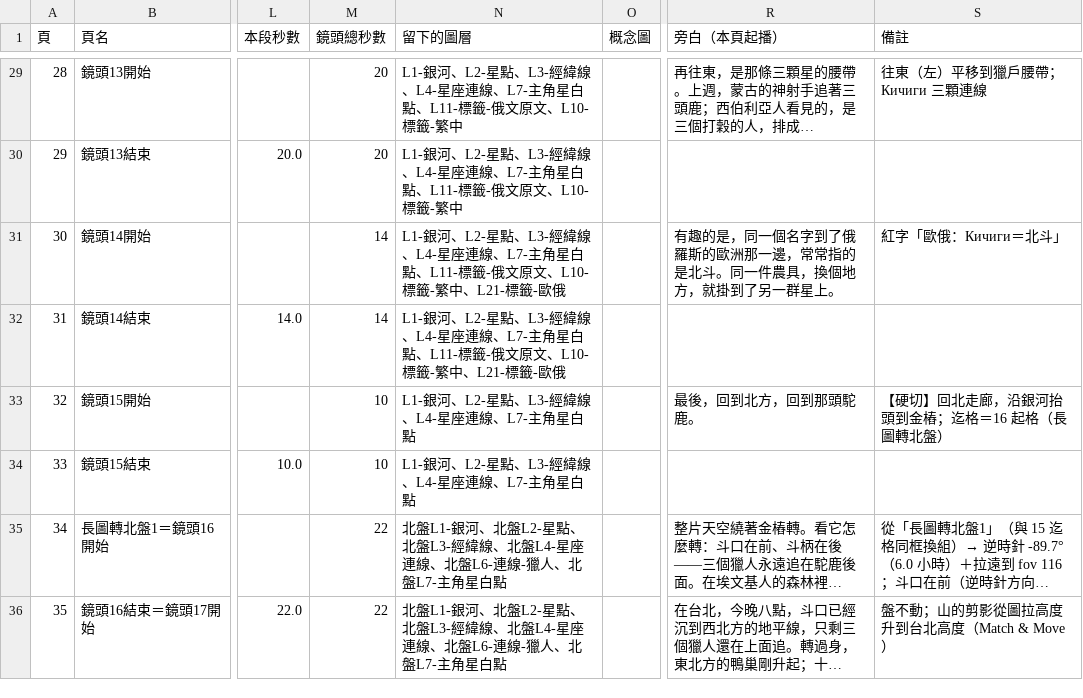
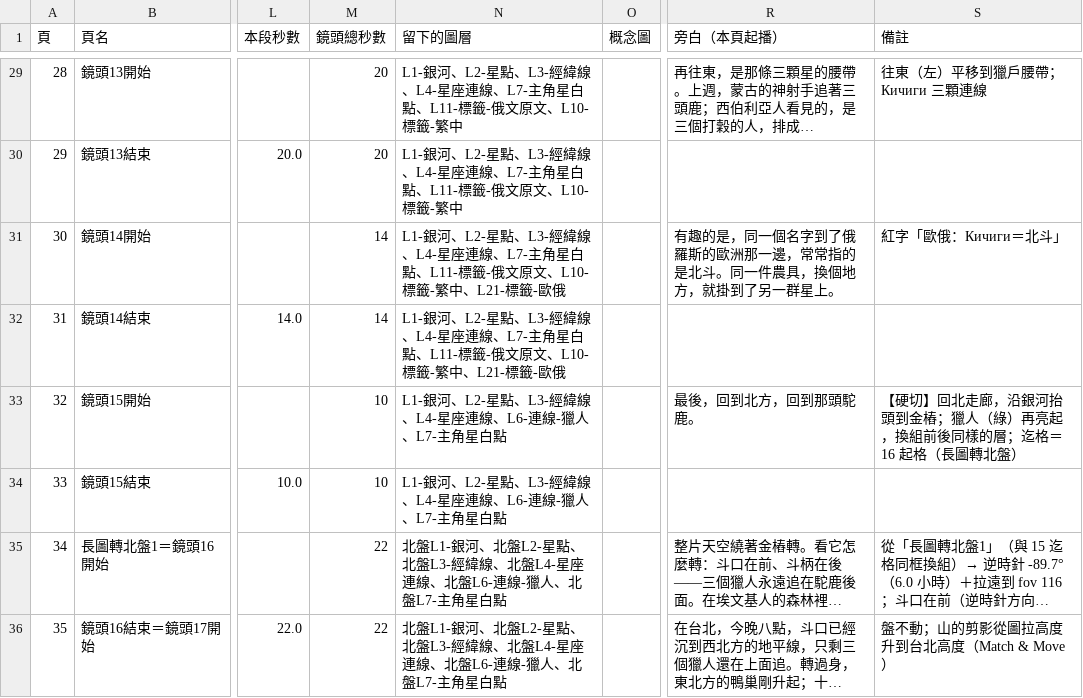
Before and after one commit to Kimchi2104/NTNU-Insta, a CSV file: 05_素材/A-08_西伯利亞/_v4大畫布/A-08_Canva逐頁製作表.csv, drawn as a sheet; only a part is shown, gaps mark what is left out; long unchanged cells end in …; the diff names each change by its address in the sheet, - before the commit and + after, or states it on an @@ line.

```diff
--- a/05_素材/A-08_西伯利亞/_v4大畫布/A-08_Canva逐頁製作表.csv
+++ b/05_素材/A-08_西伯利亞/_v4大畫布/A-08_Canva逐頁製作表.csv
-N33:N34 (留下的圖層): L1-銀河、L2-星點、L3-經緯線、L4-星座連線、L7-主角星白點
+N33:N34 (留下的圖層): L1-銀河、L2-星點、L3-經緯線、L4-星座連線、L6-連線-獵人、L7-主角星白點
-S33 (備註): 【硬切】回北走廊，沿銀河抬頭到金樁；迄格＝16 起格（長圖轉北盤）
+S33 (備註): 【硬切】回北走廊，沿銀河抬頭到金樁；獵人（綠）再亮起，換組前後同樣的層；迄格＝16 起格（長圖轉北盤）
```
Also changed, not shown: 05_素材/A-08_西伯利亞/_v4大畫布/A-08_標籤對照表.csv, 05_素材/A-08_西伯利亞/_v4大畫布/A-08_鏡頭清單.csv, 8 other files.
